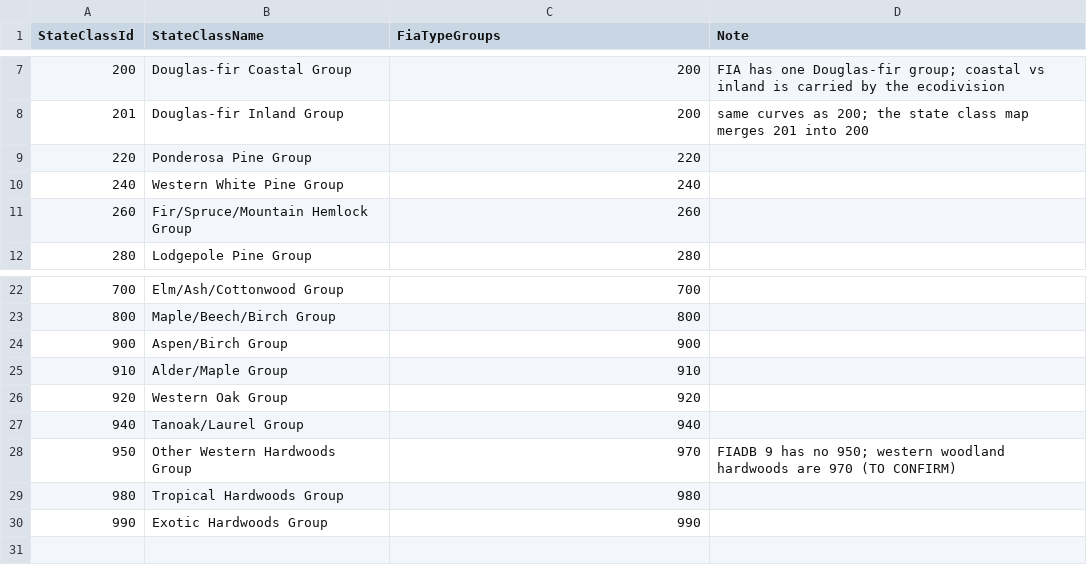
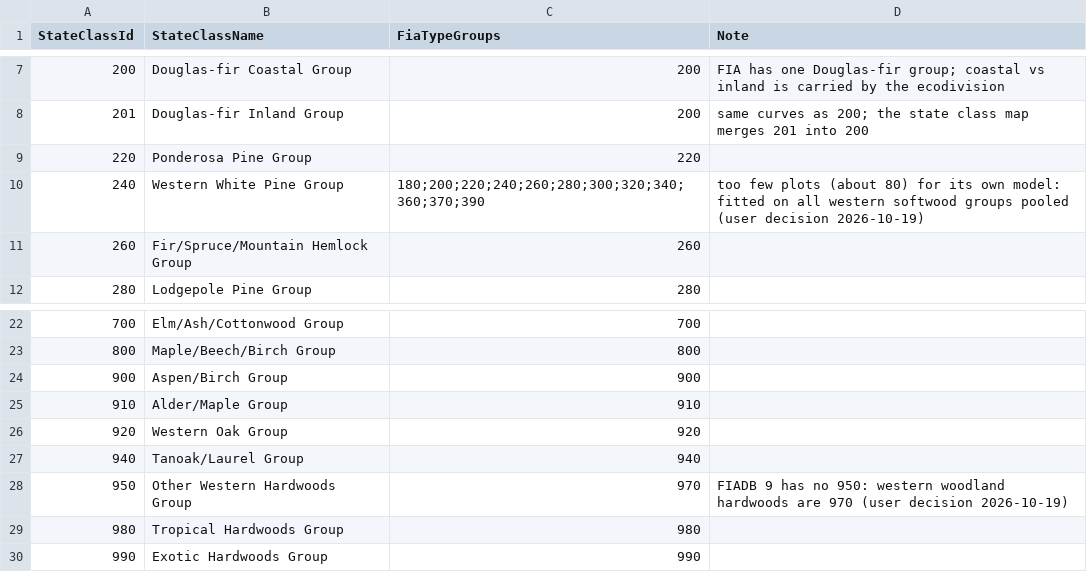
Before and after one commit to bsleeter/lucasCore, a CSV file: defaults/growth/forest-type-crosswalk.csv, drawn as a sheet; only a part is shown, gaps mark what is left out.

```diff
--- a/defaults/growth/forest-type-crosswalk.csv
+++ b/defaults/growth/forest-type-crosswalk.csv
@@ -9,3 +9,3 @@ StateClassId,StateClassName,FiaTypeGroups,Note
 220,Ponderosa Pine Group,220,
-240,Western White Pine Group,240,
+240,Western White Pine Group,180;200;220;240;260;280;300;320;340;360;370;390,too few plots (about 80) for its own model: fitted on all western softwood groups pooled (user decision 2026-10-19)
 260,Fir/Spruce/Mountain Hemlock Group,260,
@@ -27,3 +27,3 @@ StateClassId,StateClassName,FiaTypeGroups,Note
 940,Tanoak/Laurel Group,940,
-950,Other Western Hardwoods Group,970,FIADB 9 has no 950; western woodland hardwoods are 970 (TO CONFIRM)
+950,Other Western Hardwoods Group,970,FIADB 9 has no 950: western woodland hardwoods are 970 (user decision 2026-10-19)
 980,Tropical Hardwoods Group,980,
```
Also changed, not shown: 8 other files.
